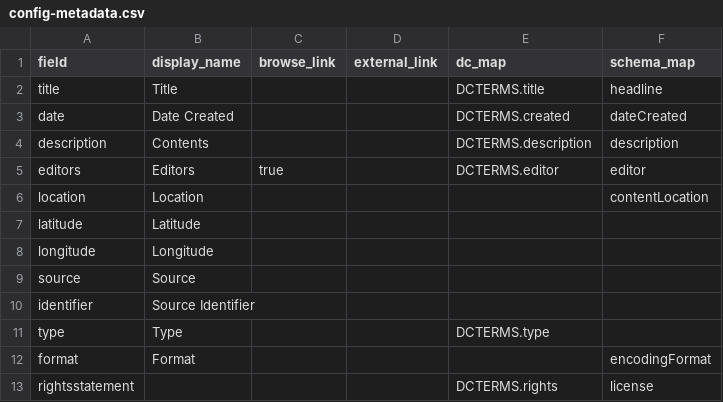
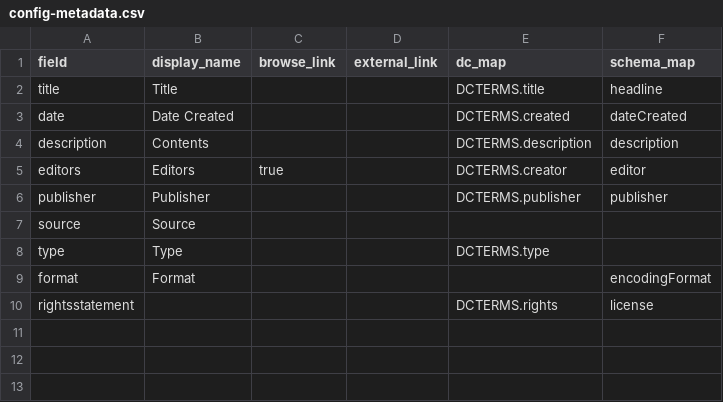
Before and after one commit to uidaholib/collectionbuilder-csv-template, a CSV file: _data/config-metadata.csv, drawn as a sheet.

Commit message:
config metadata

```diff
--- a/_data/config-metadata.csv
+++ b/_data/config-metadata.csv
@@ -4,8 +4,5 @@ date,Date Created,,,DCTERMS.created,dateCreated
 description,Contents,,,DCTERMS.description,description
-editors,Editors,true,,DCTERMS.editor,editor
-location,Location,,,,contentLocation
-latitude,Latitude,,,,
-longitude,Longitude,,,,
+editors,Editors,true,,DCTERMS.creator,editor
+publisher,Publisher,,,DCTERMS.publisher,publisher
 source,Source,,,,
-identifier,Source Identifier,,,,
 type,Type,,,DCTERMS.type,
```
